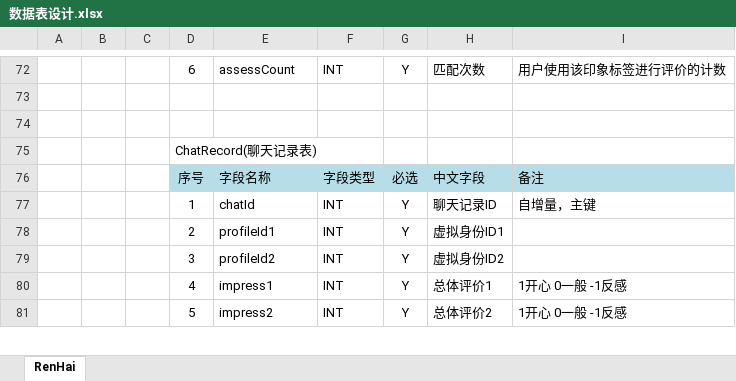
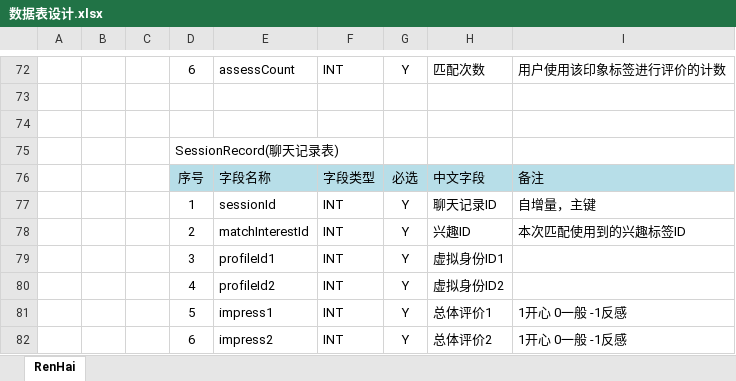
Before and after one commit to simplelifestudio/RenHai, an Excel workbook: Documents/数据表设计.xlsx, sheet RenHai, drawn as a sheet; only a part is shown, gaps mark what is left out; values as stored, in another font and other column widths than the file's, no borders; addresses are those after the commit; the diff covers the shown part only; the diff names each change by its address in the sheet, - before the commit and + after, or states it on an @@ line.

Commit message:
拆分系统日志表

```diff
--- a/Documents/数据表设计.xlsx (sheet RenHai)
+++ b/Documents/数据表设计.xlsx (sheet RenHai)
-D75: ChatRecord(聊天记录表)
+D75: SessionRecord(聊天记录表)
-E77: chatId
+E77: sessionId
+row 78:  |  |  | 2 | matchInterestId | INT | Y | 兴趣ID | 本次匹配使用到的兴趣标签ID
-D79: 2
+D79: 3
-D80: 3
+D80: 4
-D81: 4
+D81: 5
-D82: 5
+D82: 6
```
Also changed, not shown: 11 added rows and 5 edited cells elsewhere in this sheet.
